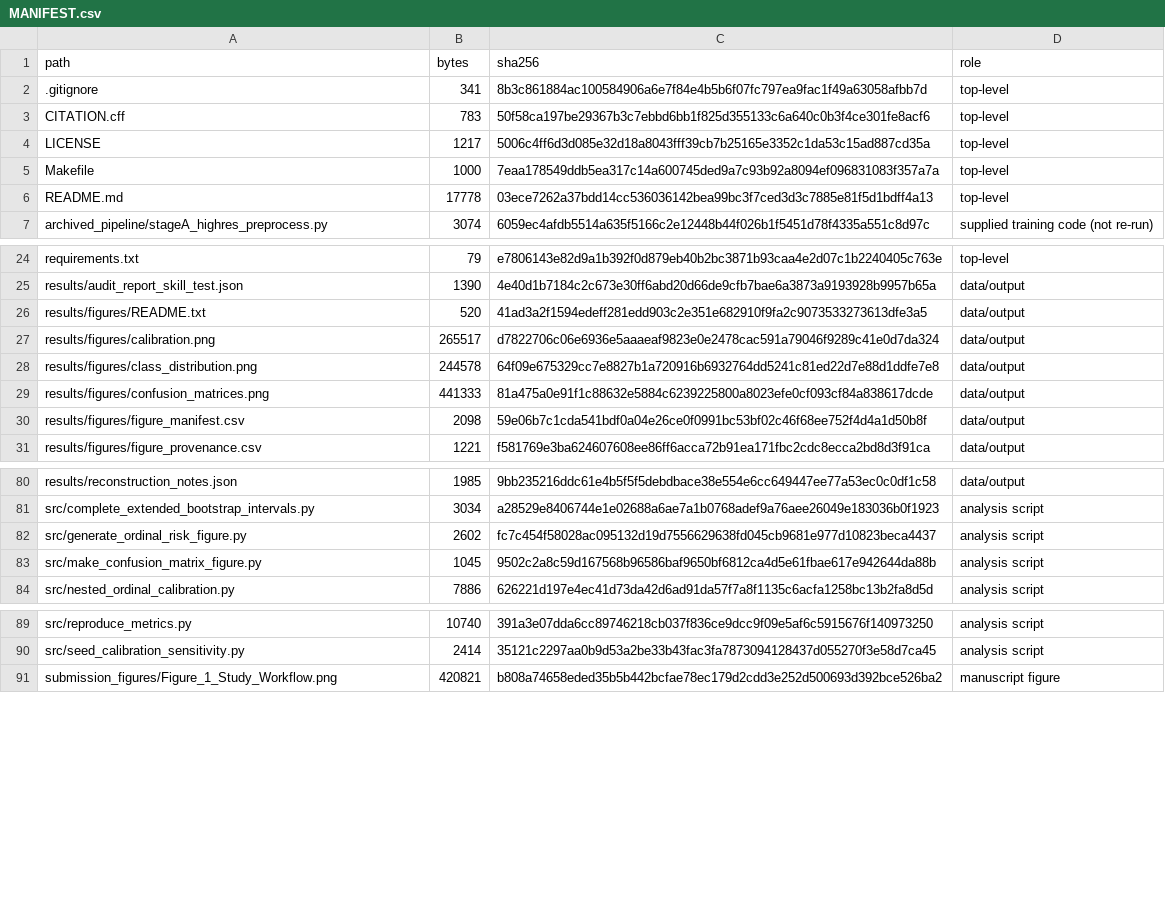
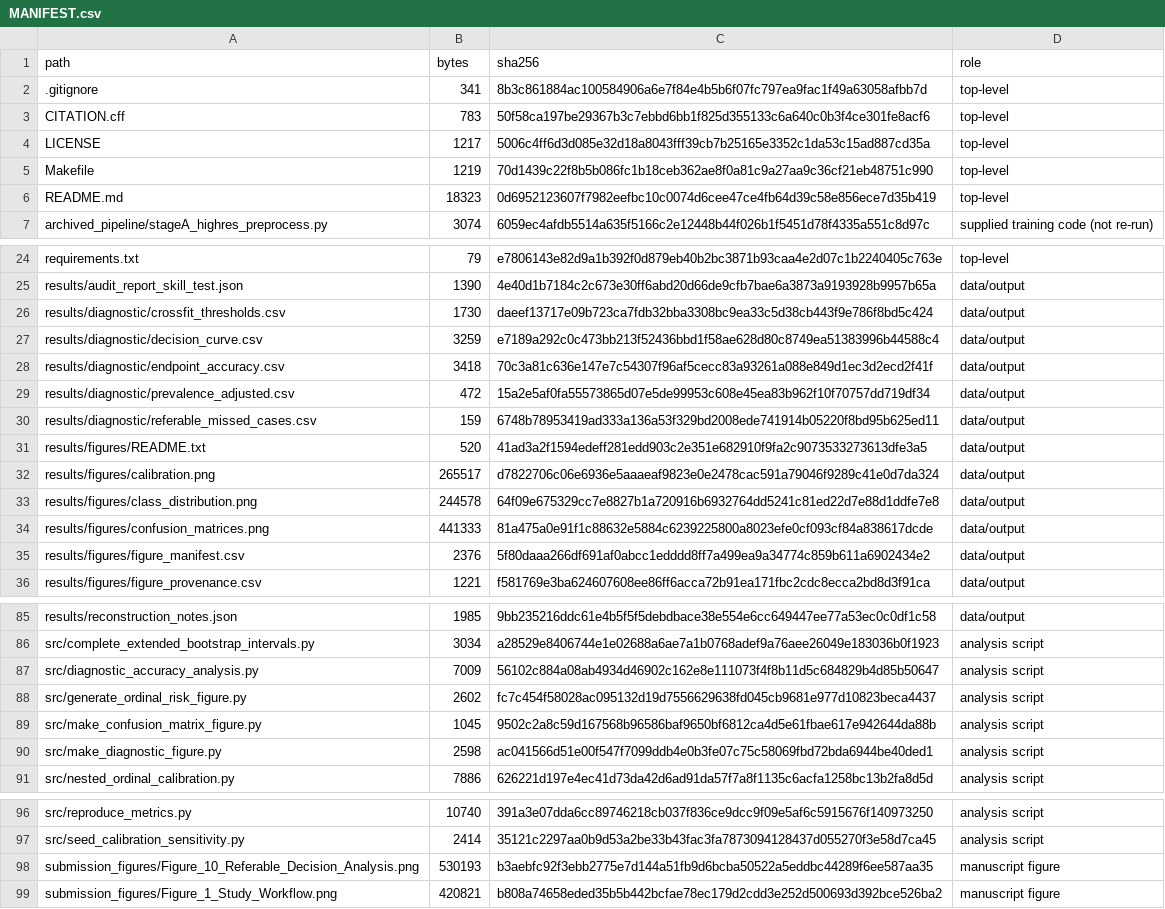
Before and after one commit to ahmadfshalaldeh-bot/drxai, a CSV file: MANIFEST.csv, drawn as a sheet; only a part is shown, gaps mark what is left out; the diff covers the shown part only.

```diff
--- a/MANIFEST.csv
+++ b/MANIFEST.csv
@@ -4,4 +4,4 @@ CITATION.cff,783,50f58ca197be29367b3c7ebbd6bb1f825d355133c6a640c0b3f4ce301fe8acf
 LICENSE,1217,5006c4ff6d3d085e32d18a8043fff39cb7b25165e3352c1da53c15ad887cd35a,top-level
-Makefile,1000,7eaa178549ddb5ea317c14a600745ded9a7c93b92a8094ef096831083f357a7a,top-level
-README.md,17778,03ece7262a37bdd14cc536036142bea99bc3f7ced3d3c7885e81f5d1bdff4a13,top-level
+Makefile,1219,70d1439c22f8b5b086fc1b18ceb362ae8f0a81c9a27aa9c36cf21eb48751c990,top-level
+README.md,18323,0d6952123607f7982eefbc10c0074d6cee47ce4fb64d39c58e856ece7d35b419,top-level
 archived_pipeline/stageA_highres_preprocess.py,3074,6059ec4afdb5514a635f5166c2e12448b44f026b1f5451d78f4335a551c8d97c,supplied training code (not re-run)
@@ -25,2 +25,7 @@ requirements.txt,79,e7806143e82d9a1b392f0d879eb40b2bc3871b93caa4e2d07c1b2240405c
 results/audit_report_skill_test.json,1390,4e40d1b7184c2c673e30ff6abd20d66de9cfb7bae6a3873a9193928b9957b65a,data/output
+results/diagnostic/crossfit_thresholds.csv,1730,daeef13717e09b723ca7fdb32bba3308bc9ea33c5d38cb443f9e786f8bd5c424,data/output
+results/diagnostic/decision_curve.csv,3259,e7189a292c0c473bb213f52436bbd1f58ae628d80c8749ea51383996b44588c4,data/output
+results/diagnostic/endpoint_accuracy.csv,3418,70c3a81c636e147e7c54307f96af5cecc83a93261a088e849d1ec3d2ecd2f41f,data/output
+results/diagnostic/prevalence_adjusted.csv,472,15a2e5af0fa55573865d07e5de99953c608e45ea83b962f10f70757dd719df34,data/output
+results/diagnostic/referable_missed_cases.csv,159,6748b78953419ad333a136a53f329bd2008ede741914b05220f8bd95b625ed11,data/output
 results/figures/README.txt,520,41ad3a2f1594edeff281edd903c2e351e682910f9fa2c9073533273613dfe3a5,data/output
@@ -29,3 +34,3 @@ results/figures/class_distribution.png,244578,64f09e675329cc7e8827b1a720916b6932
 results/figures/confusion_matrices.png,441333,81a475a0e91f1c88632e5884c6239225800a8023efe0cf093cf84a838617dcde,data/output
-results/figures/figure_manifest.csv,2098,59e06b7c1cda541bdf0a04e26ce0f0991bc53bf02c46f68ee752f4d4a1d50b8f,data/output
+results/figures/figure_manifest.csv,2376,5f80daaa266df691af0abcc1edddd8ff7a499ea9a34774c859b611a6902434e2,data/output
 results/figures/figure_provenance.csv,1221,f581769e3ba624607608ee86ff6acca72b91ea171fbc2cdc8ecca2bd8d3f91ca,data/output
@@ -81,4 +86,6 @@ results/reconstruction_notes.json,1985,9bb235216ddc61e4b5f5f5debdbace38e554e6cc6
 src/complete_extended_bootstrap_intervals.py,3034,a28529e8406744e1e02688a6ae7a1b0768adef9a76aee26049e183036b0f1923,analysis script
+src/diagnostic_accuracy_analysis.py,7009,56102c884a08ab4934d46902c162e8e111073f4f8b11d5c684829b4d85b50647,analysis script
 src/generate_ordinal_risk_figure.py,2602,fc7c454f58028ac095132d19d7556629638fd045cb9681e977d10823beca4437,analysis script
 src/make_confusion_matrix_figure.py,1045,9502c2a8c59d167568b96586baf9650bf6812ca4d5e61fbae617e942644da88b,analysis script
+src/make_diagnostic_figure.py,2598,ac041566d51e00f547f7099ddb4e0b3fe07c75c58069fbd72bda6944be40ded1,analysis script
 src/nested_ordinal_calibration.py,7886,626221d197e4ec41d73da42d6ad91da57f7a8f1135c6acfa1258bc13b2fa8d5d,analysis script
@@ -90,2 +97,3 @@ src/reproduce_metrics.py,10740,391a3e07dda6cc89746218cb037f836ce9dcc9f09e5af6c59
 src/seed_calibration_sensitivity.py,2414,35121c2297aa0b9d53a2be33b43fac3fa7873094128437d055270f3e58d7ca45,analysis script
+submission_figures/Figure_10_Referable_Decision_Analysis.png,530193,b3aebfc92f3ebb2775e7d144a51fb9d6bcba50522a5eddbc44289f6ee587aa35,manuscript figure
 submission_figures/Figure_1_Study_Workflow.png,420821,b808a74658eded35b5b442bcfae78ec179d2cdd3e252d500693d392bce526ba2,manuscript figure
```
Also changed, not shown: 4 edited cells elsewhere in this file, results/figures/figure_manifest.csv, submission_figures/figure_manifest.csv, 12 other files.
